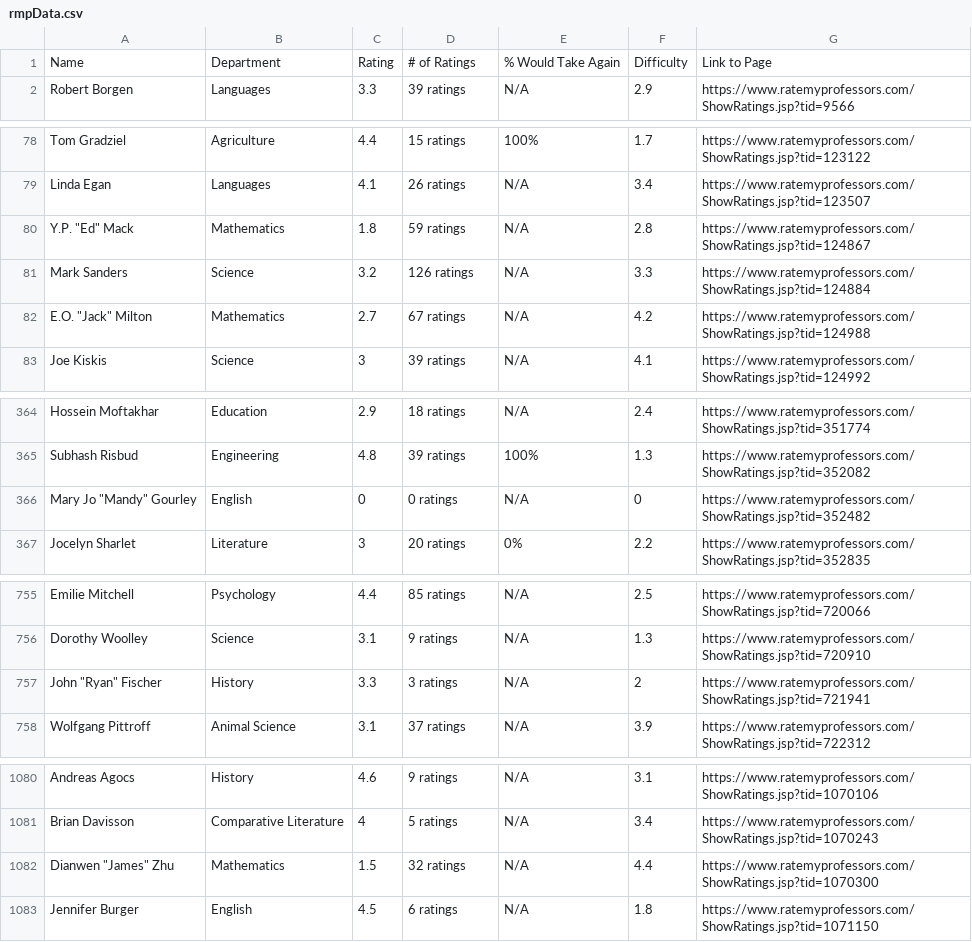
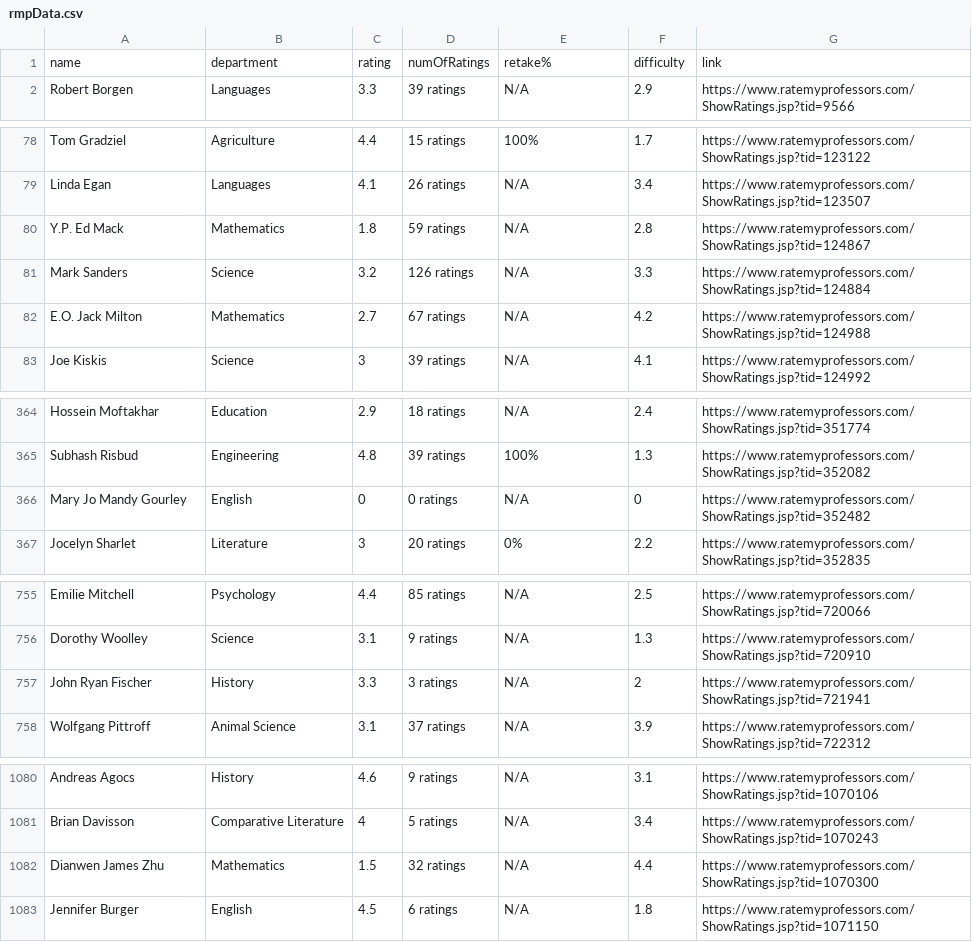
Before and after one commit to a-outs/GunrockJS, a CSV file: data/rmpData.csv, drawn as a sheet; only a part is shown, gaps mark what is left out.

```diff
--- a/data/rmpData.csv
+++ b/data/rmpData.csv
@@ -1,2 +1,2 @@
-Name,Department,Rating,# of Ratings,% Would Take Again,Difficulty,Link to Page
+name,department,rating,numOfRatings,retake%,difficulty,link
 Robert Borgen,Languages,3.3,39 ratings,N/A,2.9,https://www.ratemyprofessors.com/ShowRatings.jsp?tid=9566
@@ -79,5 +79,5 @@ Tom Gradziel,Agriculture,4.4,15 ratings,100%,1.7,https://www.ratemyprofessors.co
 Linda Egan,Languages,4.1,26 ratings,N/A,3.4,https://www.ratemyprofessors.com/ShowRatings.jsp?tid=123507
-"Y.P. ""Ed"" Mack",Mathematics,1.8,59 ratings,N/A,2.8,https://www.ratemyprofessors.com/ShowRatings.jsp?tid=124867
+Y.P. Ed Mack,Mathematics,1.8,59 ratings,N/A,2.8,https://www.ratemyprofessors.com/ShowRatings.jsp?tid=124867
 Mark Sanders,Science,3.2,126 ratings,N/A,3.3,https://www.ratemyprofessors.com/ShowRatings.jsp?tid=124884
-"E.O. ""Jack"" Milton",Mathematics,2.7,67 ratings,N/A,4.2,https://www.ratemyprofessors.com/ShowRatings.jsp?tid=124988
+E.O. Jack Milton,Mathematics,2.7,67 ratings,N/A,4.2,https://www.ratemyprofessors.com/ShowRatings.jsp?tid=124988
 Joe Kiskis,Science,3,39 ratings,N/A,4.1,https://www.ratemyprofessors.com/ShowRatings.jsp?tid=124992
@@ -365,3 +365,3 @@ Hossein Moftakhar,Education,2.9,18 ratings,N/A,2.4,https://www.ratemyprofessors.
 Subhash Risbud,Engineering,4.8,39 ratings,100%,1.3,https://www.ratemyprofessors.com/ShowRatings.jsp?tid=352082
-"Mary Jo ""Mandy"" Gourley",English,0,0 ratings,N/A,0,https://www.ratemyprofessors.com/ShowRatings.jsp?tid=352482
+Mary Jo Mandy Gourley,English,0,0 ratings,N/A,0,https://www.ratemyprofessors.com/ShowRatings.jsp?tid=352482
 Jocelyn Sharlet,Literature,3,20 ratings,0%,2.2,https://www.ratemyprofessors.com/ShowRatings.jsp?tid=352835
@@ -756,3 +756,3 @@ Emilie Mitchell,Psychology,4.4,85 ratings,N/A,2.5,https://www.ratemyprofessors.c
 Dorothy Woolley,Science,3.1,9 ratings,N/A,1.3,https://www.ratemyprofessors.com/ShowRatings.jsp?tid=720910
-"John ""Ryan"" Fischer",History,3.3,3 ratings,N/A,2,https://www.ratemyprofessors.com/ShowRatings.jsp?tid=721941
+John Ryan Fischer,History,3.3,3 ratings,N/A,2,https://www.ratemyprofessors.com/ShowRatings.jsp?tid=721941
 Wolfgang Pittroff,Animal Science,3.1,37 ratings,N/A,3.9,https://www.ratemyprofessors.com/ShowRatings.jsp?tid=722312
@@ -1081,3 +1081,3 @@ Andreas Agocs,History,4.6,9 ratings,N/A,3.1,https://www.ratemyprofessors.com/Sho
 Brian Davisson,Comparative Literature,4,5 ratings,N/A,3.4,https://www.ratemyprofessors.com/ShowRatings.jsp?tid=1070243
-"Dianwen ""James"" Zhu",Mathematics,1.5,32 ratings,N/A,4.4,https://www.ratemyprofessors.com/ShowRatings.jsp?tid=1070300
+Dianwen James Zhu,Mathematics,1.5,32 ratings,N/A,4.4,https://www.ratemyprofessors.com/ShowRatings.jsp?tid=1070300
 Jennifer Burger,English,4.5,6 ratings,N/A,1.8,https://www.ratemyprofessors.com/ShowRatings.jsp?tid=1071150
```
Also changed, not shown: 2 other files.
